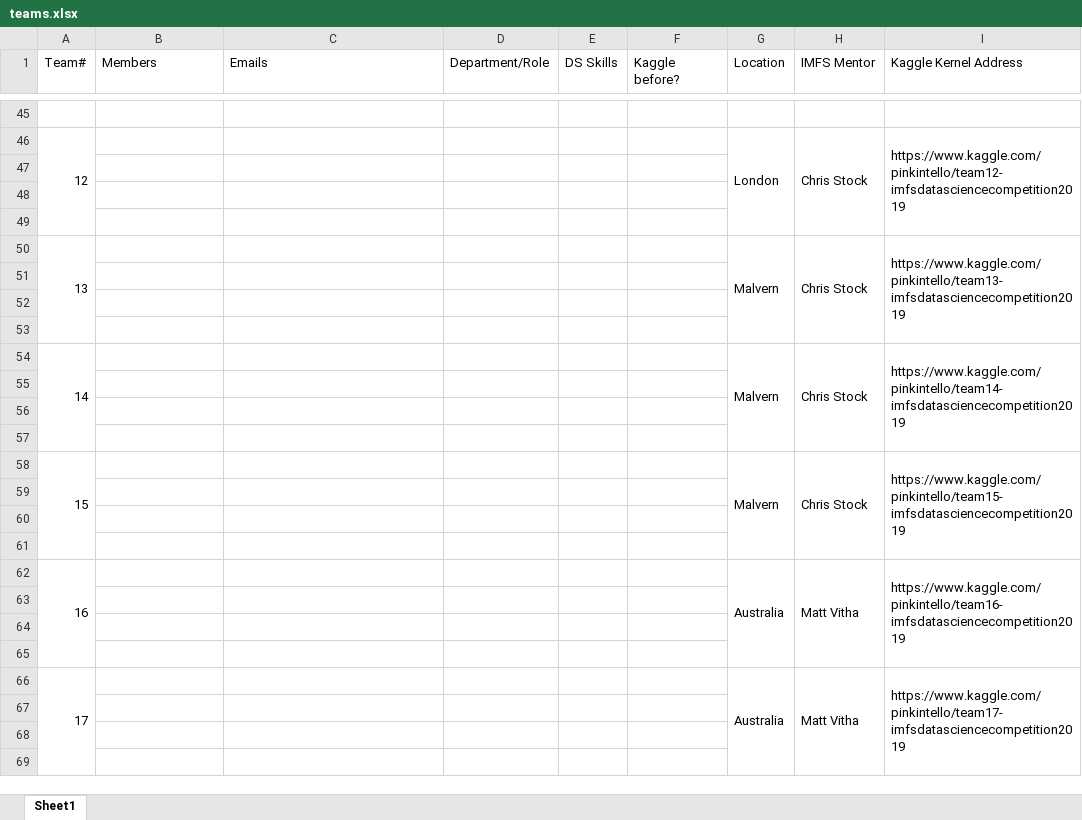
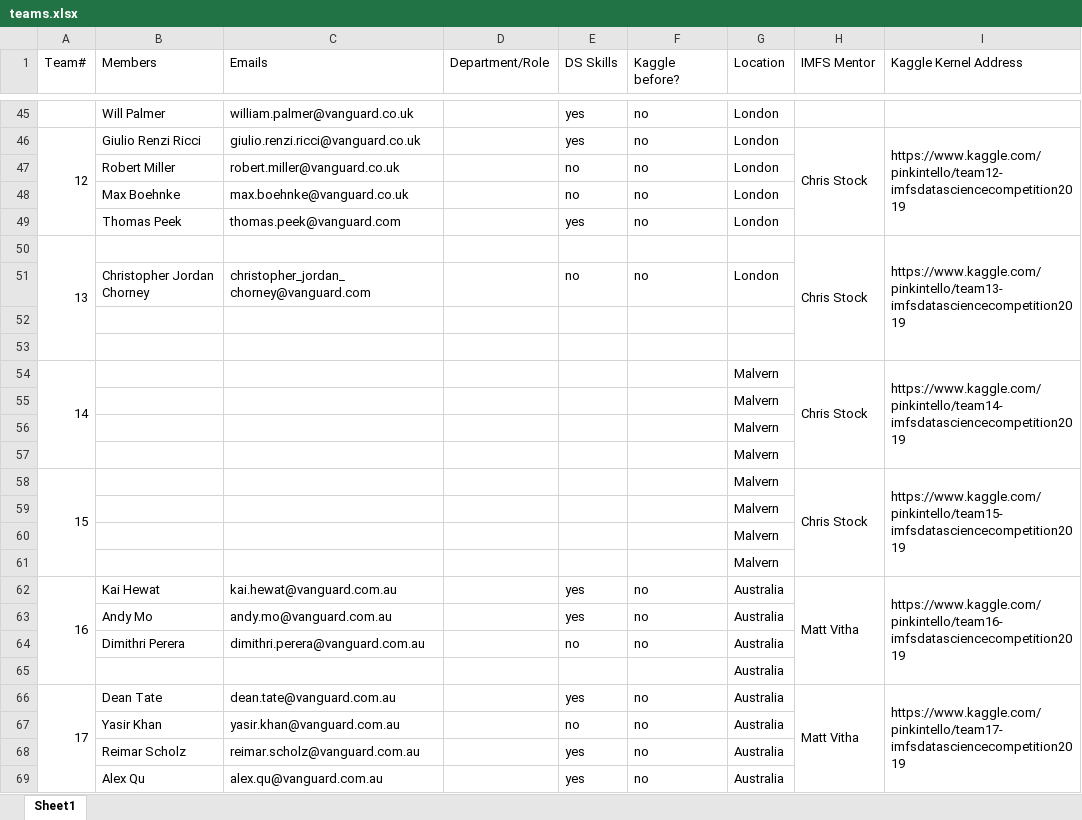
Before and after one commit to fintechsteve/data, an Excel workbook: Summer2019/teams.xlsx, sheet Sheet1, drawn as a sheet; only a part is shown, gaps mark what is left out; values as stored, in another font and other column widths than the file's, no cell formats; removed rows and columns are numbered as before the commit, all else as after; the diff covers the shown part only; the diff names each change by its address in the sheet, - before the commit and + after, or states it on an @@ line.

```diff
--- a/Summer2019/teams.xlsx (sheet Sheet1)
+++ b/Summer2019/teams.xlsx (sheet Sheet1)
-row 45: (empty)
+row 45:  | Will Palmer | william.palmer@vanguard.co.uk |  | yes | no | London
-B46 (Members): (empty)
+B46 (Members): Giulio Renzi Ricci
-C46 (Emails): (empty)
+C46 (Emails): giulio.renzi.ricci@vanguard.co.uk
-E46 (DS Skills): (empty)
+E46 (DS Skills): yes
-F46 (Kaggle before?): (empty)
+F46 (Kaggle before?): no
-G46:G49 merged
-row 47: (empty)
+row 47:  | Robert Miller | robert.miller@vanguard.co.uk |  | no | no | London
-row 48: (empty)
+row 48:  | Max Boehnke | max.boehnke@vanguard.co.uk |  | no | no | London
-row 49: (empty)
+row 49:  | Thomas Peek | thomas.peek@vanguard.com |  | yes | no | London
-G50 (Location): Malvern
+G50 (Location): (empty)
-G50:G53 merged
-row 51: (empty)
+row 51:  | Christopher Jordan Chorney | christopher_jordan_chorney@vanguard.com |  | no | no | London
-G54:G57 merged
-G55:G57 (Location): (empty)
+G55:G57 (Location): Malvern
-G58:G61 merged
-G59:G61 (Location): (empty)
+G59:G61 (Location): Malvern
-B62 (Members): (empty)
+B62 (Members): Kai Hewat
-C62 (Emails): (empty)
+C62 (Emails): kai.hewat@vanguard.com.au
-E62 (DS Skills): (empty)
+E62 (DS Skills): yes
-F62 (Kaggle before?): (empty)
+F62 (Kaggle before?): no
-G62:G65 merged
-row 63: (empty)
+row 63:  | Andy Mo | andy.mo@vanguard.com.au |  | yes | no | Australia
-row 64: (empty)
+row 64:  | Dimithri Perera | dimithri.perera@vanguard.com.au |  | no | no | Australia
-G65 (Location): (empty)
+G65 (Location): Australia
-B66 (Members): (empty)
+B66 (Members): Dean Tate
-C66 (Emails): (empty)
+C66 (Emails): dean.tate@vanguard.com.au
-E66 (DS Skills): (empty)
+E66 (DS Skills): yes
-F66 (Kaggle before?): (empty)
+F66 (Kaggle before?): no
-G66:G69 merged
-row 67: (empty)
+row 67:  | Yasir Khan | yasir.khan@vanguard.com.au |  | no | no | Australia
-row 68: (empty)
+row 68:  | Reimar Scholz | reimar.scholz@vanguard.com.au |  | yes | no | Australia
-row 69: (empty)
+row 69:  | Alex Qu | alex.qu@vanguard.com.au |  | yes | no | Australia
```
Also changed, not shown: 1 added row, 1 removed row, 130 edited cells and merged cells elsewhere in this sheet, cell formats.
